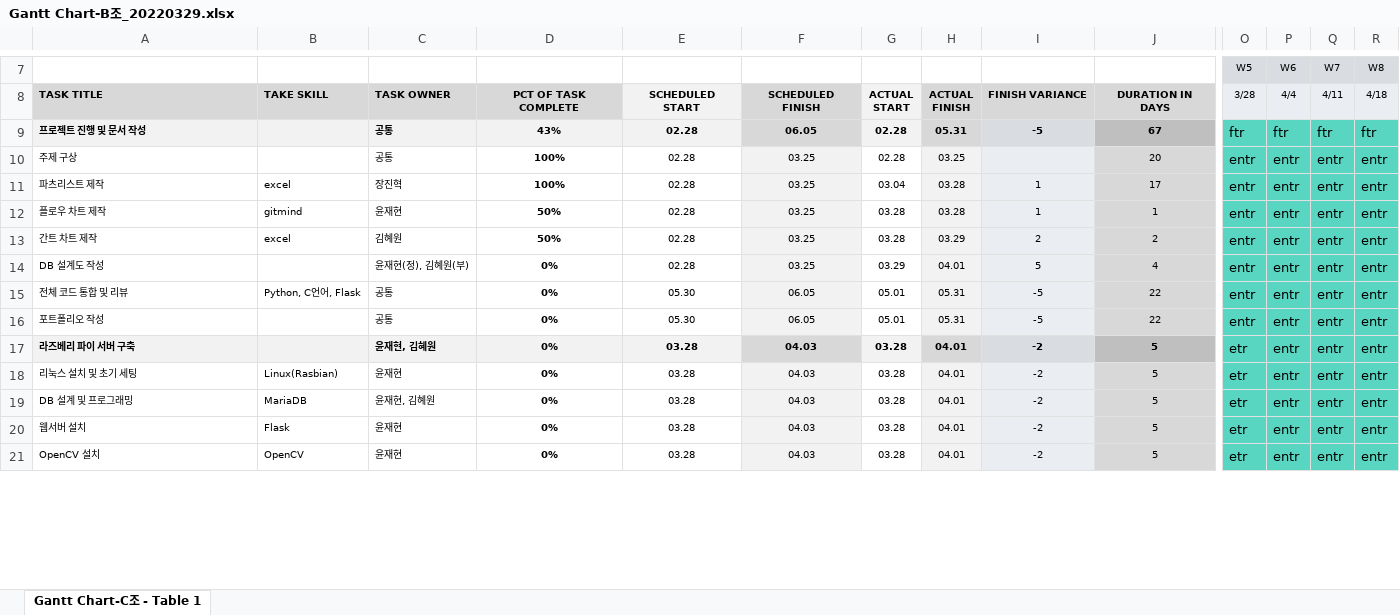
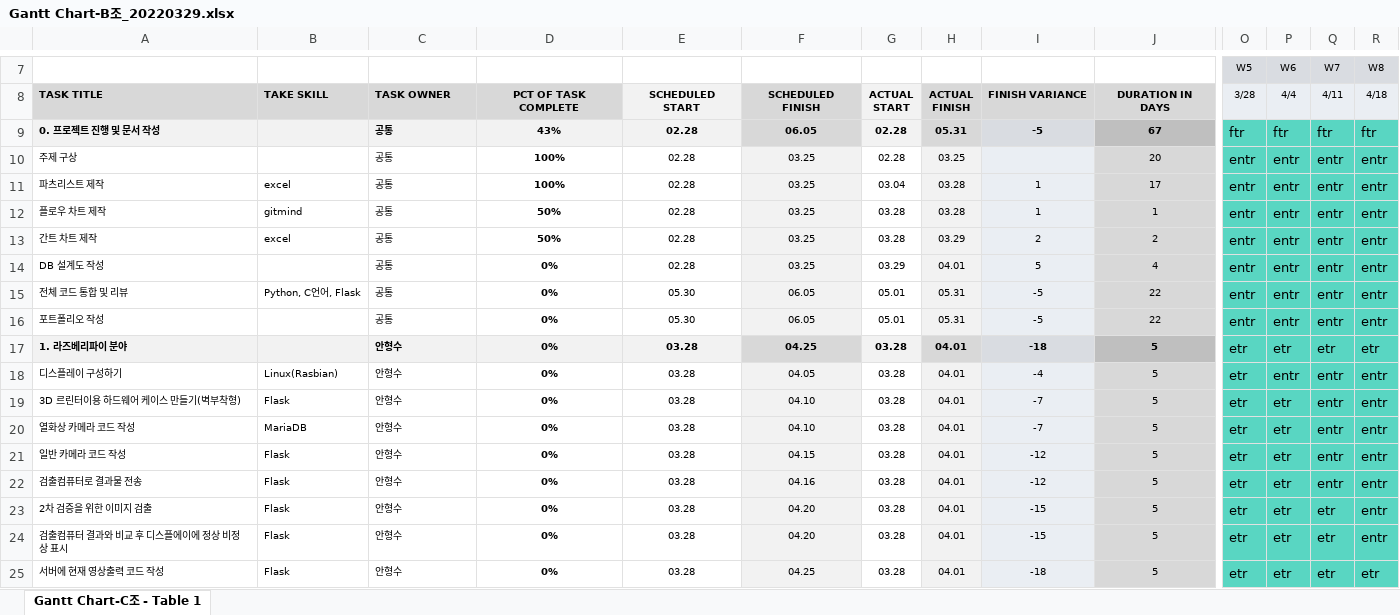
Before and after one commit to hbysey/project, an Excel workbook: Gantt Chart-B조_20220329.xlsx, sheet Gantt Chart-C조 - Table 1, drawn as a sheet; only a part is shown, gaps mark what is left out; values as stored, in another font and other column widths than the file's, no borders; conditional formats not drawn; addresses are those after the commit; rows hold the shown columns only; the diff covers the shown part only; the diff names each change by its address in the sheet, - before the commit and + after, or states it on an @@ line.

Commit message:
Add files via upload

```diff
--- a/Gantt Chart-B조_20220329.xlsx (sheet Gantt Chart-C조 - Table 1)
+++ b/Gantt Chart-B조_20220329.xlsx (sheet Gantt Chart-C조 - Table 1)
-A9: 프로젝트 진행 및 문서 작성
+A9: 0. 프로젝트 진행 및 문서 작성
-C11: 장진혁
+C11: 공통
-C12: 윤재현
+C12: 공통
-C13: 김혜원
+C13: 공통
-C14: 윤재현(정), 김혜원(부)
+C14: 공통
-A17: 라즈베리 파이 서버 구축
+A17: 1. 라즈베리파이 분야
-C17: 윤재현, 김혜원
+C17: 안형수
-F17: 04.03
+F17: 04.25
-I17: -2
+I17: -18
-P17 (W6): entr
+P17 (W6): etr
-Q17 (W7): entr
+Q17 (W7): etr
-R17 (W8): entr
+R17 (W8): etr
-A18: 리눅스 설치 및 초기 세팅
+A18: 디스플레이 구성하기
-C18: 윤재현
+C18: 안형수
-F18: 04.03
+F18: 04.05
-I18: -2
+I18: -4
+row 19: 3D 르린터이용 하드웨어 케이스 만들기(벽부착형) | Flask | 안형수 | 0% | 03.28 | 04.10 | 03.28 | 04.01 | -7 | 5 | etr | etr | entr | entr
-A20: DB 설계 및 프로그래밍
+A20: 열화상 카메라 코드 작성
-C20: 윤재현, 김혜원
+C20: 안형수
-F20: 04.03
+F20: 04.10
-I20: -2
+I20: -7
-P20:P22 (W6): entr
+P20:P22 (W6): etr
-A21: 웹서버 설치
+A21: 일반 카메라 코드 작성
-C21:C22: 윤재현
+C21:C22: 안형수
-F21: 04.03
+F21: 04.15
-I21:I22: -2
+I21:I22: -12
-A22: OpenCV 설치
+A22: 검출컴퓨터로 결과물 전송
-B22: OpenCV
+B22: Flask
-F22: 04.03
+F22: 04.16
+row 23: 2차 검증을 위한 이미지 검출 | Flask | 안형수 | 0% | 03.28 | 04.20 | 03.28 | 04.01 | -15 | 5 | etr | etr | etr | entr
+row 24: 검출컴퓨터 결과와 비교 후 디스플에이에 정상 비정상 표시 | Flask | 안형수 | 0% | 03.28 | 04.20 | 03.28 | 04.01 | -15 | 5 | etr | etr | etr | entr
+row 25: 서버에 현재 영상출력 코드 작성 | Flask | 안형수 | 0% | 03.28 | 04.25 | 03.28 | 04.01 | -18 | 5 | etr | etr | etr | etr
```
Also changed, not shown: 9 added rows, 2 removed rows, 63 edited cells and cell formats elsewhere in this sheet, formulas that keep their value.
